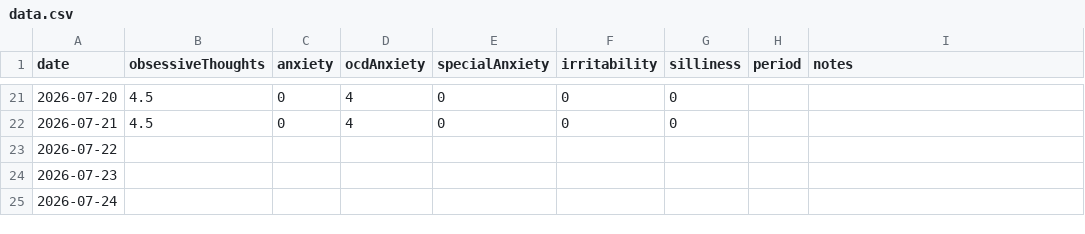
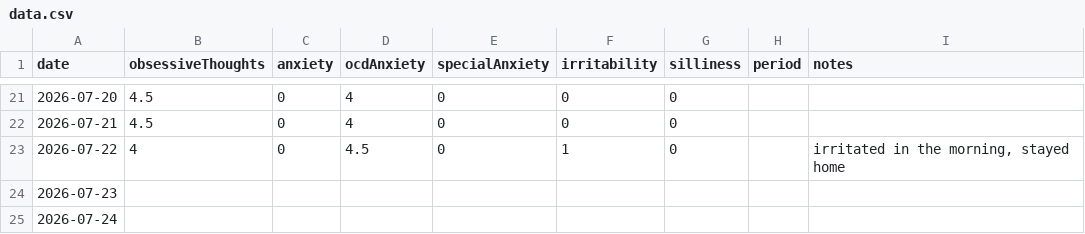
Before and after one commit to AlexGilarowski/symptom-tracking-chart, a CSV file: data.csv, drawn as a sheet; only a part is shown, gaps mark what is left out.

Commit message:
daily update

```diff
--- a/data.csv
+++ b/data.csv
@@ -22,3 +22,3 @@ date,obsessiveThoughts,anxiety,ocdAnxiety,specialAnxiety,irritability,silliness,
 2026-07-21,4.5,0,4,0,0,0,,
-2026-07-22,,,,,,,,
+2026-07-22,4,0,4.5,0,1,0,,"irritated in the morning, stayed home"
 2026-07-23,,,,,,,,
```
